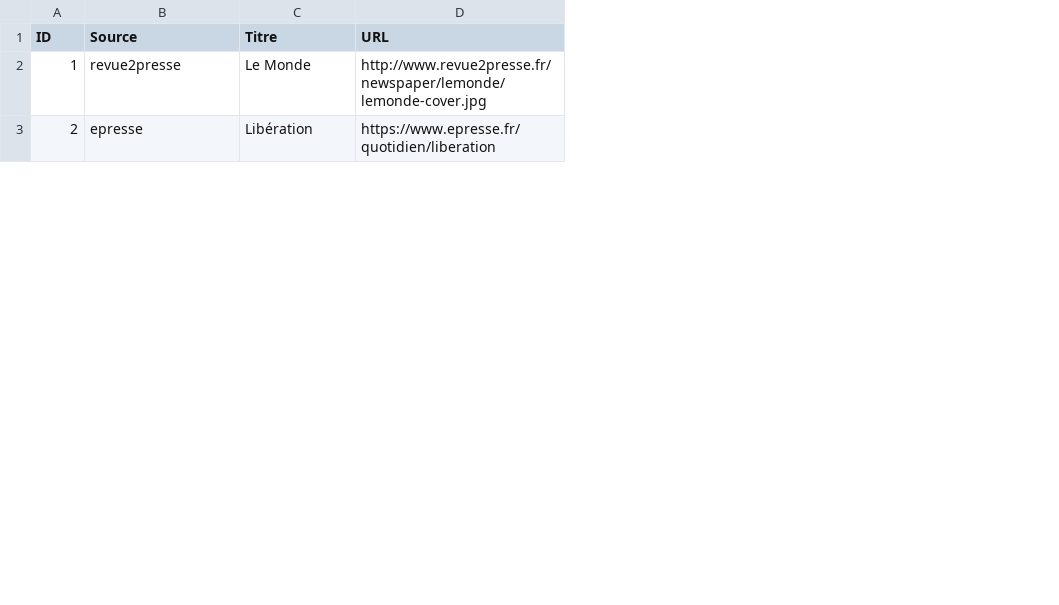
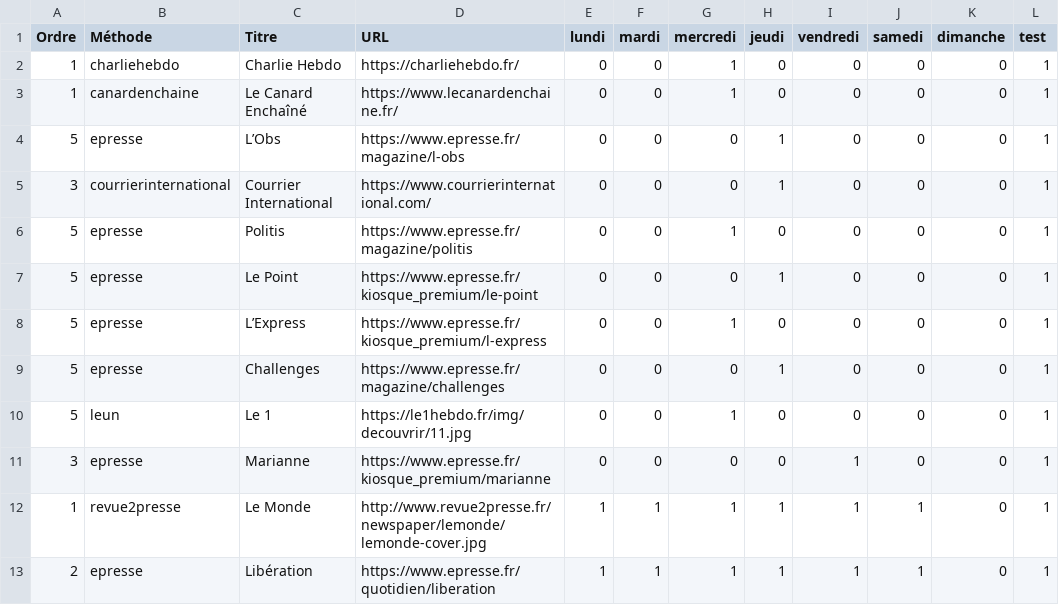
Before and after one commit to dbeley/scrap_revuedepresse, a CSV file: scrap_revuedepresse/liste_journaux.csv, drawn as a sheet; only a part is shown; the diff names each change by its address in the sheet, - before the commit and + after, or states it on an @@ line.

Commit message:
modif format csv, ajouts hebdomadaires

```diff
--- a/scrap_revuedepresse/liste_journaux.csv
+++ b/scrap_revuedepresse/liste_journaux.csv
+column E (lundi), rows 12-13: 1 | 1
+column F (mardi), rows 12-13: 1 | 1
+column G (mercredi), rows 12-13: 1 | 1
+column H (jeudi), rows 12-13: 1 | 1
+column I (vendredi), rows 12-13: 1 | 1
+column J (samedi), rows 12-13: 1 | 1
+column K (dimanche), rows 12-13: 0 | 0
+column L (test), rows 12-13: 1 | 1
-A1: ID
+A1: Ordre
-B1: Source
+B1: Méthode
+row 2: 1 | charliehebdo | Charlie Hebdo | https://charliehebdo.fr/ | 0 | 0 | 1 | 0 | 0 | 0 | 0 | 1
+row 3: 1 | canardenchaine | Le Canard Enchaîné | https://www.lecanardenchaine.fr/ | 0 | 0 | 1 | 0 | 0 | 0 | 0 | 1
+row 4: 5 | epresse | L’Obs | https://www.epresse.fr/magazine/l-obs | 0 | 0 | 0 | 1 | 0 | 0 | 0 | 1
+row 5: 3 | courrierinternational | Courrier International | https://www.courrierinternational.com/ | 0 | 0 | 0 | 1 | 0 | 0 | 0 | 1
+row 6: 5 | epresse | Politis | https://www.epresse.fr/magazine/politis | 0 | 0 | 1 | 0 | 0 | 0 | 0 | 1
+row 7: 5 | epresse | Le Point | https://www.epresse.fr/kiosque_premium/le-point | 0 | 0 | 0 | 1 | 0 | 0 | 0 | 1
+row 8: 5 | epresse | L’Express | https://www.epresse.fr/kiosque_premium/l-express | 0 | 0 | 1 | 0 | 0 | 0 | 0 | 1
+row 9: 5 | epresse | Challenges | https://www.epresse.fr/magazine/challenges | 0 | 0 | 0 | 1 | 0 | 0 | 0 | 1
+row 10: 5 | leun | Le 1 | https://le1hebdo.fr/img/decouvrir/11.jpg | 0 | 0 | 1 | 0 | 0 | 0 | 0 | 1
+row 11: 3 | epresse | Marianne | https://www.epresse.fr/kiosque_premium/marianne | 0 | 0 | 0 | 0 | 1 | 0 | 0 | 1
```
Also changed, not shown: 7 other files.
